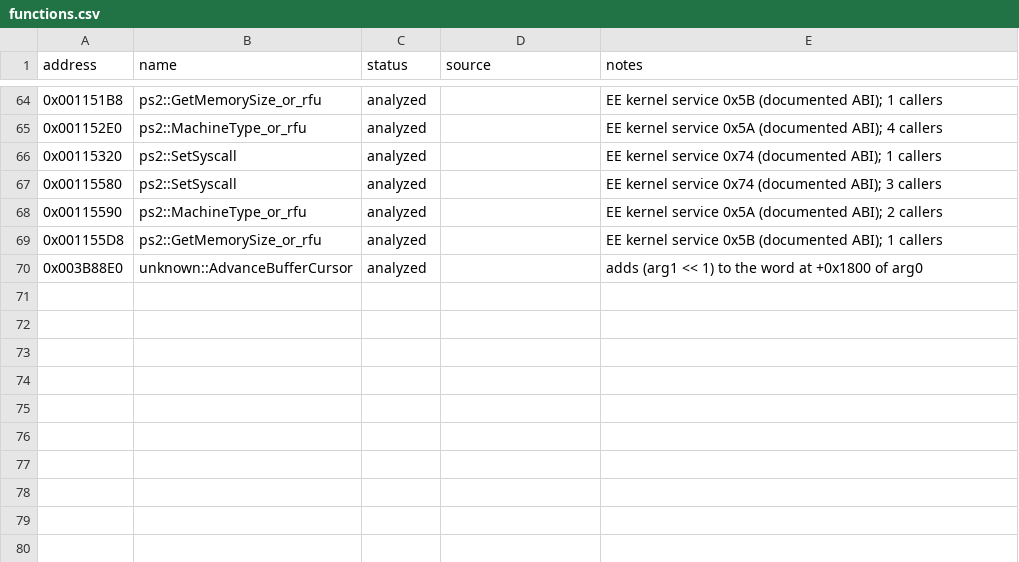
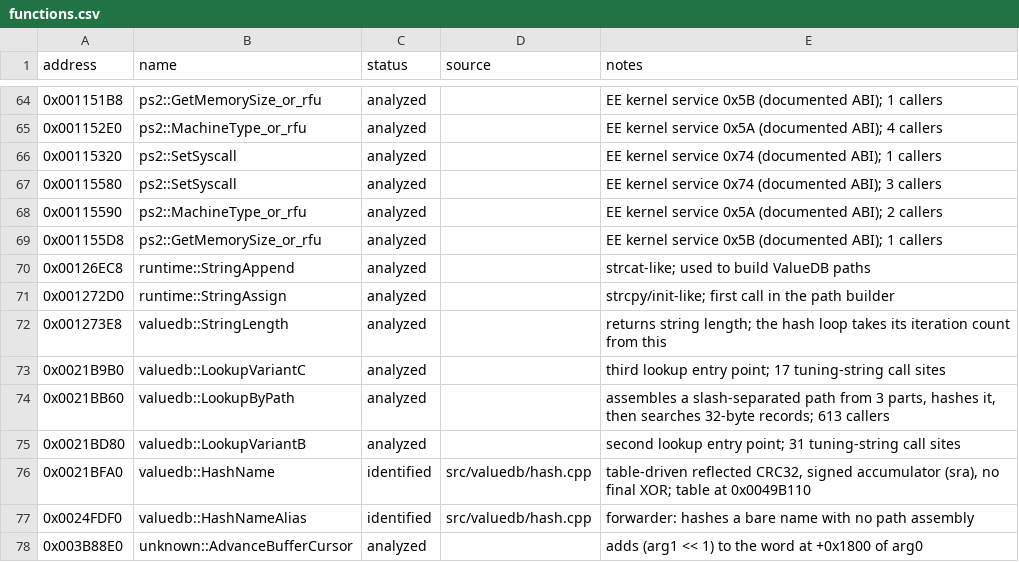
Before and after one commit to JMPliskin/burnout3-pal-enhanced, a CSV file: config/functions.csv, drawn as a sheet; only a part is shown, gaps mark what is left out; the diff names each change by its address in the sheet, - before the commit and + after, or states it on an @@ line.

```diff
--- a/config/functions.csv
+++ b/config/functions.csv
+row 70: 0x00126EC8 | runtime::StringAppend | analyzed |  | strcat-like; used to build ValueDB paths
+row 71: 0x001272D0 | runtime::StringAssign | analyzed |  | strcpy/init-like; first call in the path builder
+row 72: 0x001273E8 | valuedb::StringLength | analyzed |  | returns string length; the hash loop takes its iteration count from this
+row 73: 0x0021B9B0 | valuedb::LookupVariantC | analyzed |  | third lookup entry point; 17 tuning-string call sites
+row 74: 0x0021BB60 | valuedb::LookupByPath | analyzed |  | assembles a slash-separated path from 3 parts, hashes it, then searches 32-byte records; 613 callers
+row 75: 0x0021BD80 | valuedb::LookupVariantB | analyzed |  | second lookup entry point; 31 tuning-string call sites
+row 76: 0x0021BFA0 | valuedb::HashName | identified | src/valuedb/hash.cpp | table-driven reflected CRC32, signed accumulator (sra), no final XOR; table at 0x0049B110
+row 77: 0x0024FDF0 | valuedb::HashNameAlias | identified | src/valuedb/hash.cpp | forwarder: hashes a bare name with no path assembly
```
Also changed, not shown: 4 other files.
